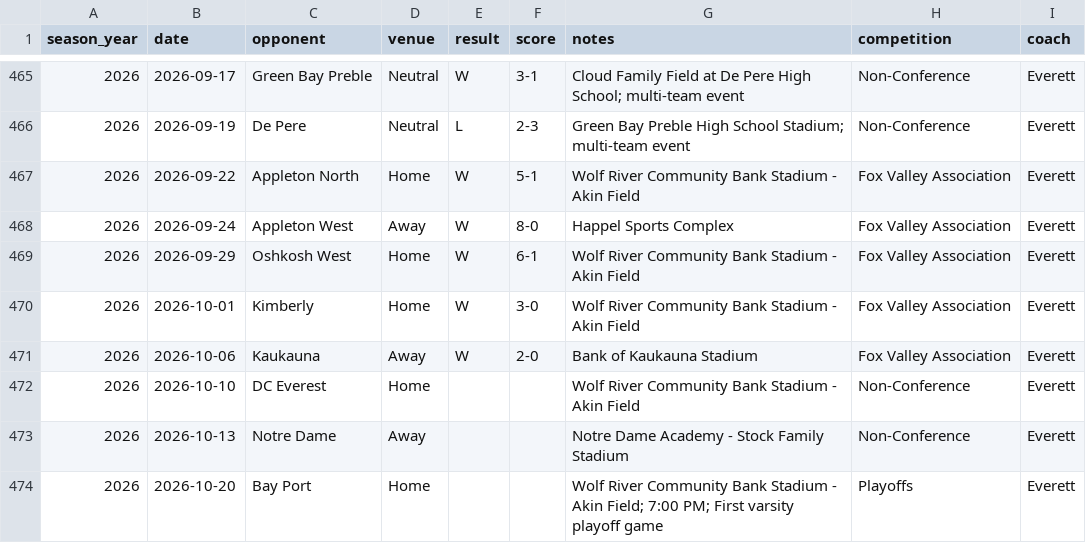
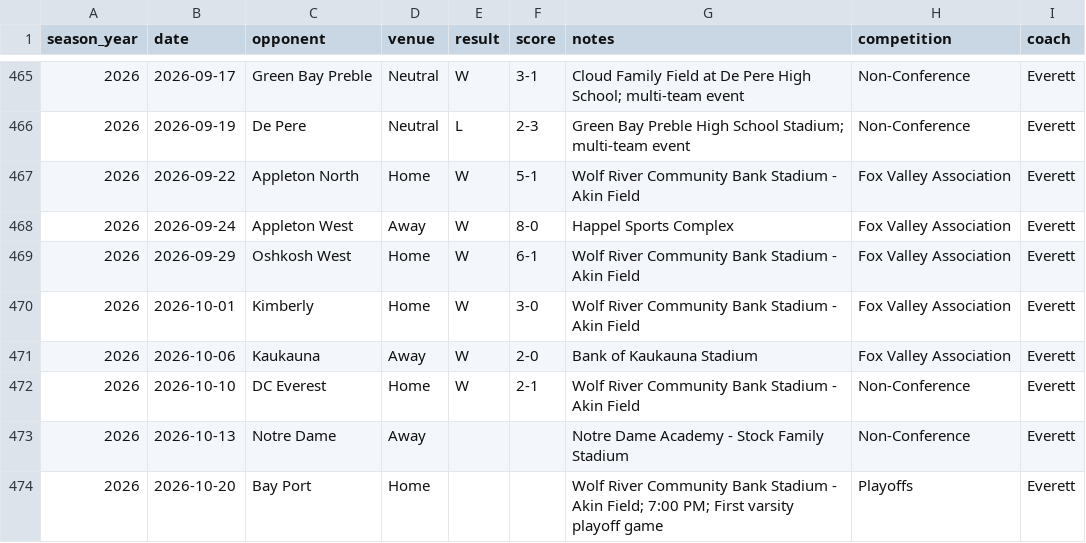
Before and after one commit to pithed2/hortonvilleSoccerHistory, a CSV file: public/data/games.csv, drawn as a sheet; only a part is shown, gaps mark what is left out.

```diff
--- a/public/data/games.csv
+++ b/public/data/games.csv
@@ -471,3 +471,3 @@ season_year,date,opponent,venue,result,score,notes,competition,coach
 2026,2026-10-06,Kaukauna,Away,W,2-0,Bank of Kaukauna Stadium,Fox Valley Association,Everett
-2026,2026-10-10,DC Everest,Home,,,Wolf River Community Bank Stadium - Akin Field,Non-Conference,Everett
+2026,2026-10-10,DC Everest,Home,W,2-1,Wolf River Community Bank Stadium - Akin Field,Non-Conference,Everett
 2026,2026-10-13,Notre Dame,Away,,,Notre Dame Academy - Stock Family Stadium,Non-Conference,Everett
```
Also changed, not shown: public/data/boxscore-player-stats.csv, public/data/games_2026.csv, 6 other files.
